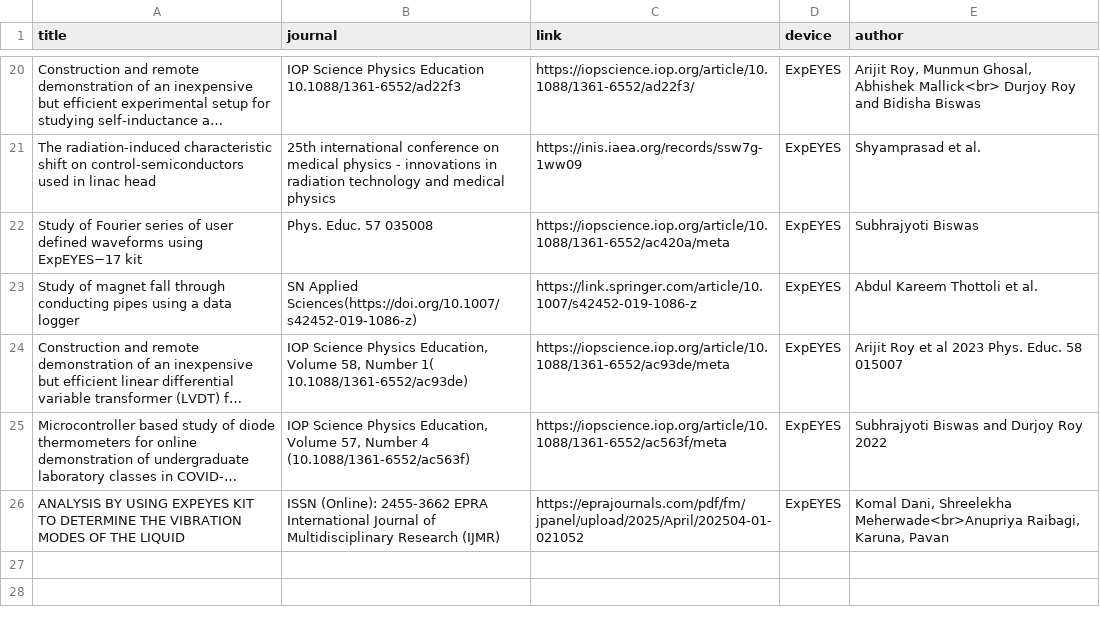
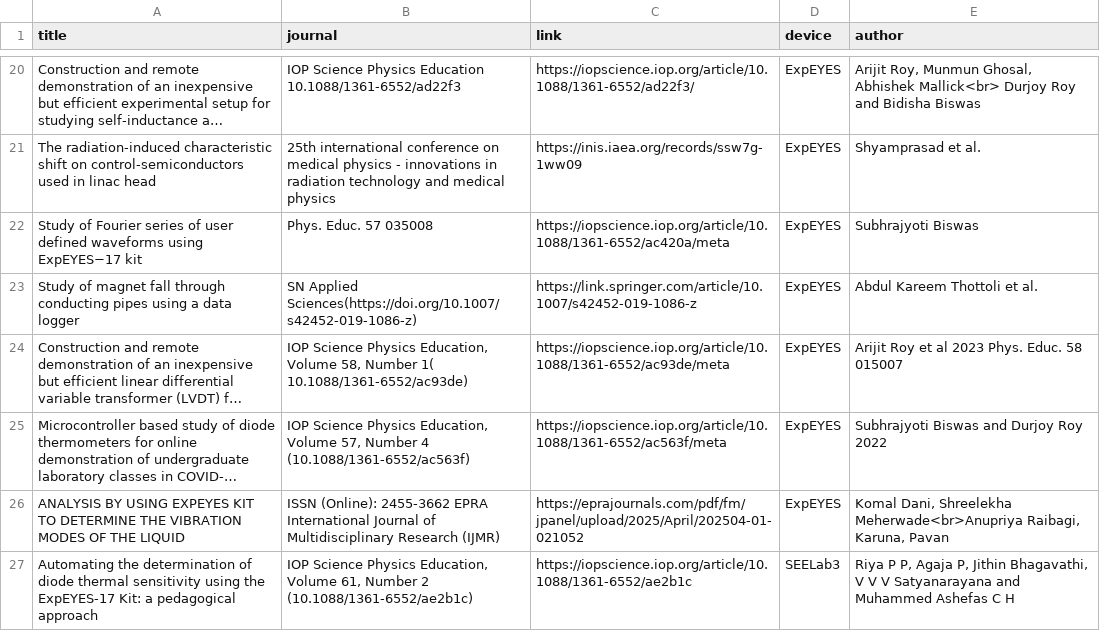
Before and after one commit to csparkresearch/csparkresearch.github.io, a CSV file: _data/publications.csv, drawn as a sheet; only a part is shown, gaps mark what is left out; long unchanged cells end in …; the diff names each change by its address in the sheet, - before the commit and + after, or states it on an @@ line.

```diff
--- a/_data/publications.csv
+++ b/_data/publications.csv
+row 27: Automating the determination of diode thermal sensitivity using the ExpEYES-17 Kit: a pedagogical approach | IOP Science Physics Education, Volume 61, Number 2 (10.1088/1361-6552/ae2b1c) | https://iopscience.iop.org/article/10.1088/1361-6552/ae2b1c | SEELab3 | Riya P P, Agaja P, Jithin Bhagavathi, V V V Satyanarayana and Muhammed Ashefas C H
```
Also changed, not shown: 2 other files.
